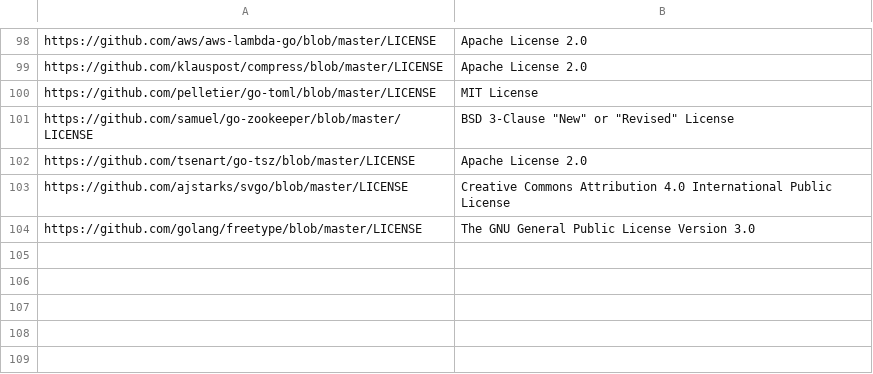
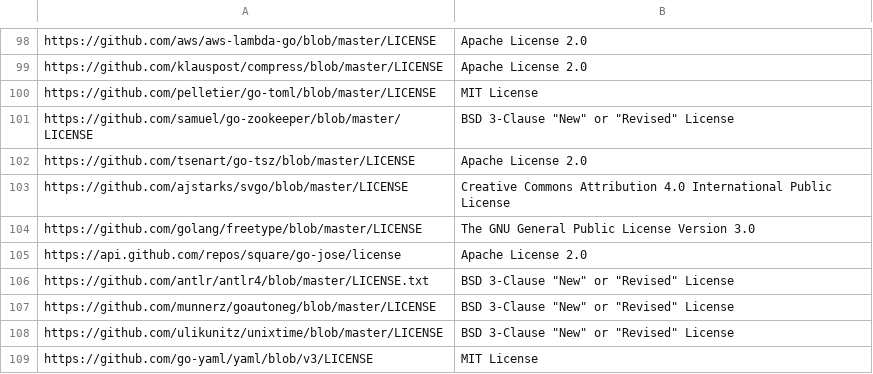
Before and after one commit to SeldonIO/seldon-core, a CSV file: executor/licenses/additional_license_info.csv, drawn as a sheet; only a part is shown, gaps mark what is left out.

Commit message:
update licenses

```diff
--- a/executor/licenses/additional_license_info.csv
+++ b/executor/licenses/additional_license_info.csv
@@ -104 +104,6 @@ https://github.com/ajstarks/svgo/blob/master/LICENSE,Creative Commons Attributio
 https://github.com/golang/freetype/blob/master/LICENSE,The GNU General Public License Version 3.0
+https://api.github.com/repos/square/go-jose/license,Apache License 2.0
+https://github.com/antlr/antlr4/blob/master/LICENSE.txt,BSD 3-Clause "New" or "Revised" License
+https://github.com/munnerz/goautoneg/blob/master/LICENSE,BSD 3-Clause "New" or "Revised" License
+https://github.com/ulikunitz/unixtime/blob/master/LICENSE,BSD 3-Clause "New" or "Revised" License
+https://github.com/go-yaml/yaml/blob/v3/LICENSE,MIT License
```
Also changed, not shown: operator/licenses/additional_license_info.csv, 8 other files.
